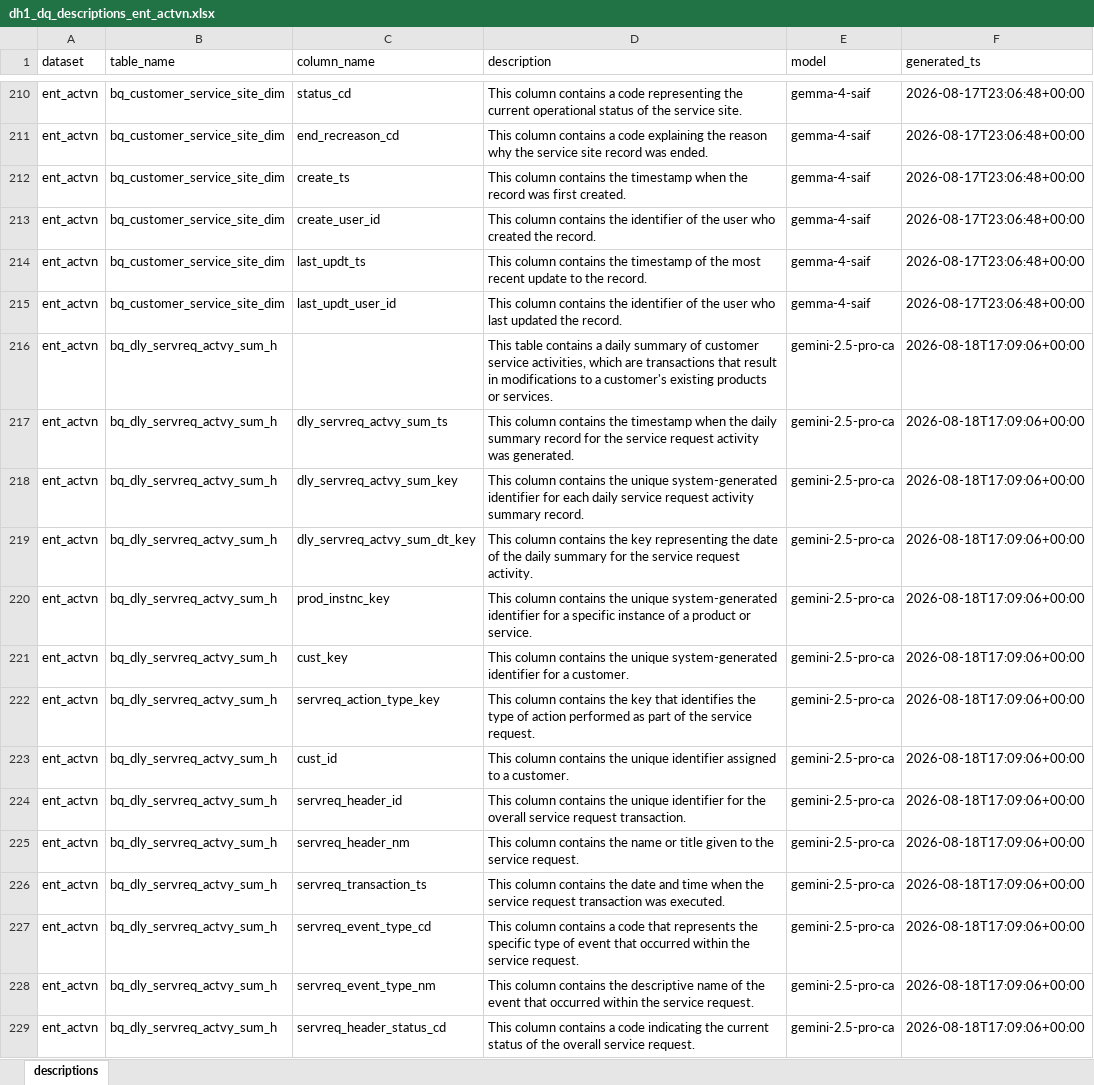
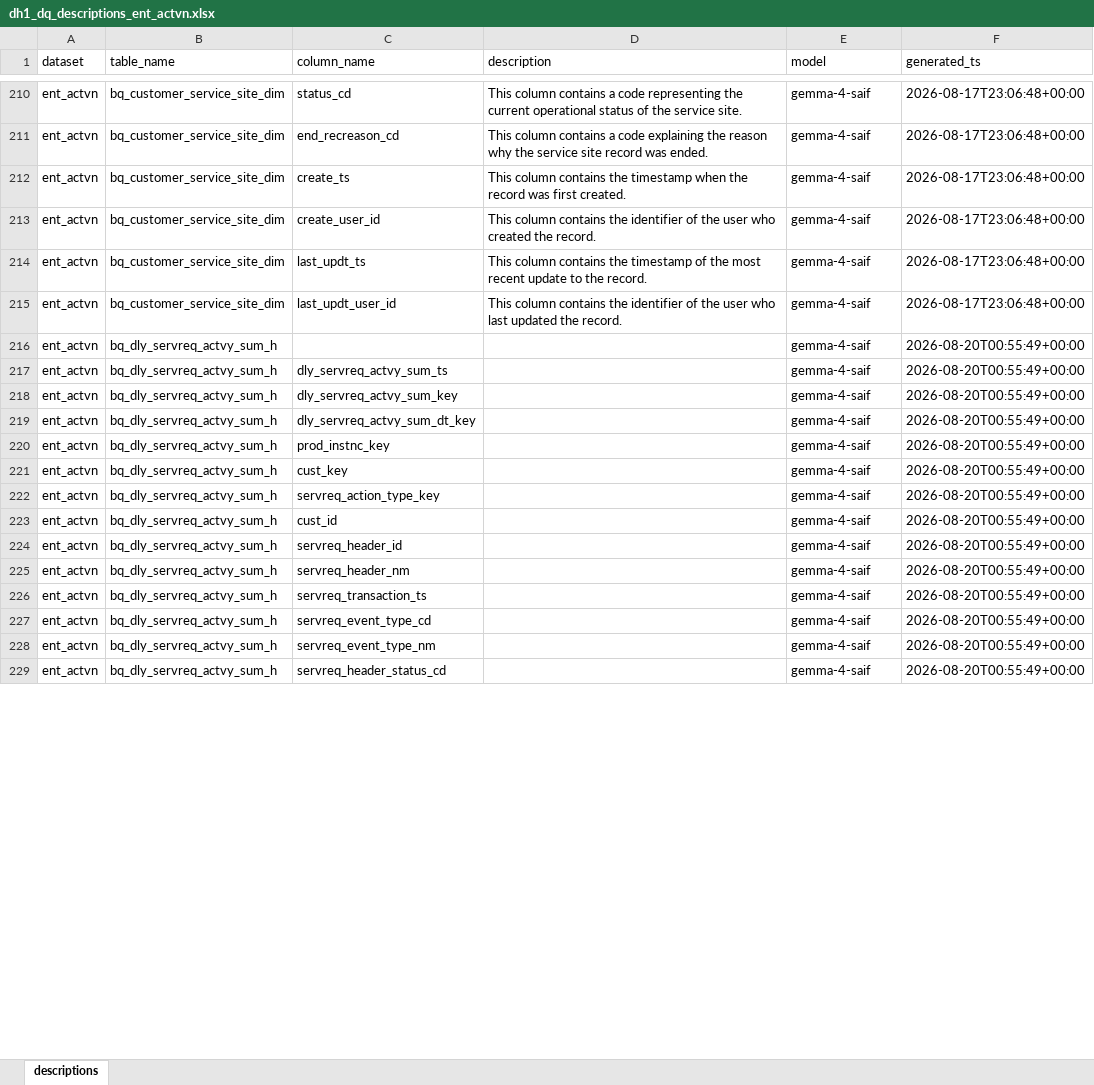
Before and after one commit to sinmicollins/dh-ui-descriptions, an Excel workbook: dataplex-dq-agent/descriptions/dh1_dq_descriptions_ent_actvn.xlsx, sheet descriptions, drawn as a sheet; only a part is shown, gaps mark what is left out; values as stored, in another font and other column widths than the file's, no borders; the diff covers the shown part only; the diff names each change by its address in the sheet, - before the commit and + after, or states it on an @@ line.

Commit message:
Omit Columns with Policy tag

```diff
--- a/dataplex-dq-agent/descriptions/dh1_dq_descriptions_ent_actvn.xlsx (sheet descriptions)
+++ b/dataplex-dq-agent/descriptions/dh1_dq_descriptions_ent_actvn.xlsx (sheet descriptions)
-D216 (description): This table contains a daily summary of customer service activities, which are transactions that result in modifications to a customer's existing products or services.
+D216 (description): (empty)
-E216:E229 (model): gemini-2.5-pro-ca
+E216:E229 (model): gemma-4-saif
-F216:F229 (generated_ts): 2026-08-18T17:09:06+00:00
+F216:F229 (generated_ts): 2026-08-20T00:55:49+00:00
-D217 (description): This column contains the timestamp when the daily summary record for the service request activity was generated.
+D217 (description): (empty)
-D218 (description): This column contains the unique system-generated identifier for each daily service request activity summary record.
+D218 (description): (empty)
-D219 (description): This column contains the key representing the date of the daily summary for the service request activity.
+D219 (description): (empty)
-D220 (description): This column contains the unique system-generated identifier for a specific instance of a product or service.
+D220 (description): (empty)
-D221 (description): This column contains the unique system-generated identifier for a customer.
+D221 (description): (empty)
-D222 (description): This column contains the key that identifies the type of action performed as part of the service request.
+D222 (description): (empty)
-D223 (description): This column contains the unique identifier assigned to a customer.
+D223 (description): (empty)
-D224 (description): This column contains the unique identifier for the overall service request transaction.
+D224 (description): (empty)
-D225 (description): This column contains the name or title given to the service request.
+D225 (description): (empty)
-D226 (description): This column contains the date and time when the service request transaction was executed.
+D226 (description): (empty)
-D227 (description): This column contains a code that represents the specific type of event that occurred within the service request.
+D227 (description): (empty)
-D228 (description): This column contains the descriptive name of the event that occurred within the service request.
+D228 (description): (empty)
-D229 (description): This column contains a code indicating the current status of the overall service request.
+D229 (description): (empty)
```
Also changed, not shown: 639 edited cells elsewhere in this sheet, 1 other file.
